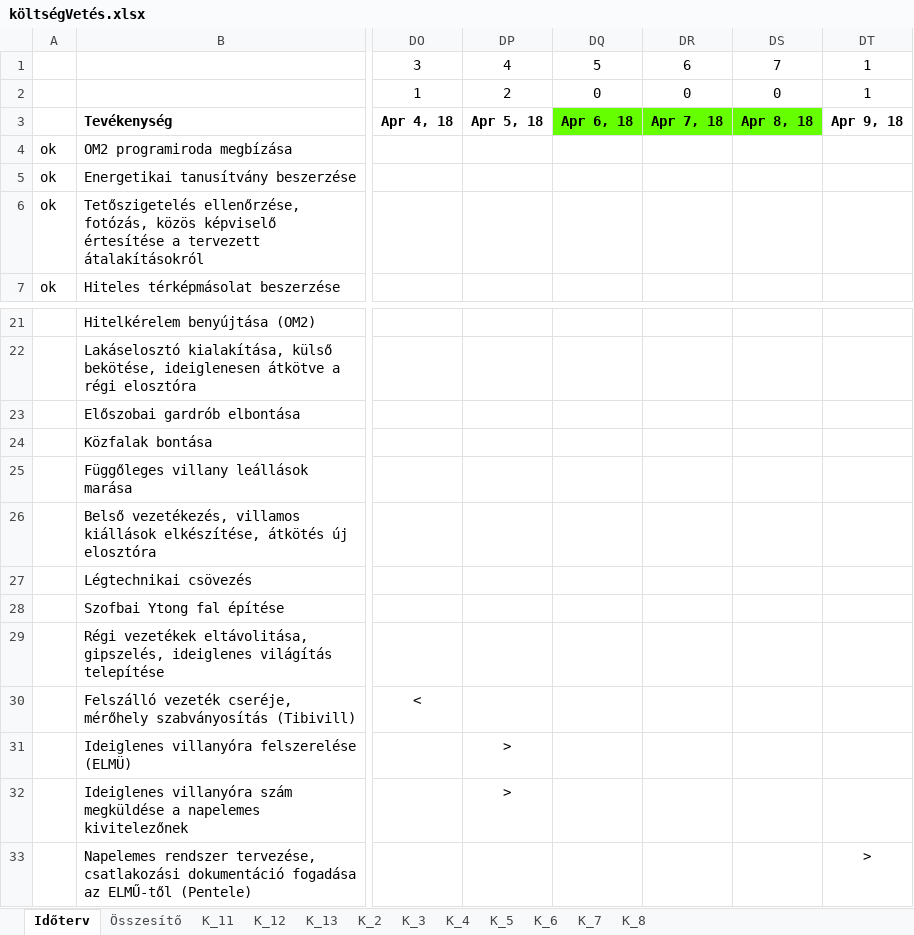
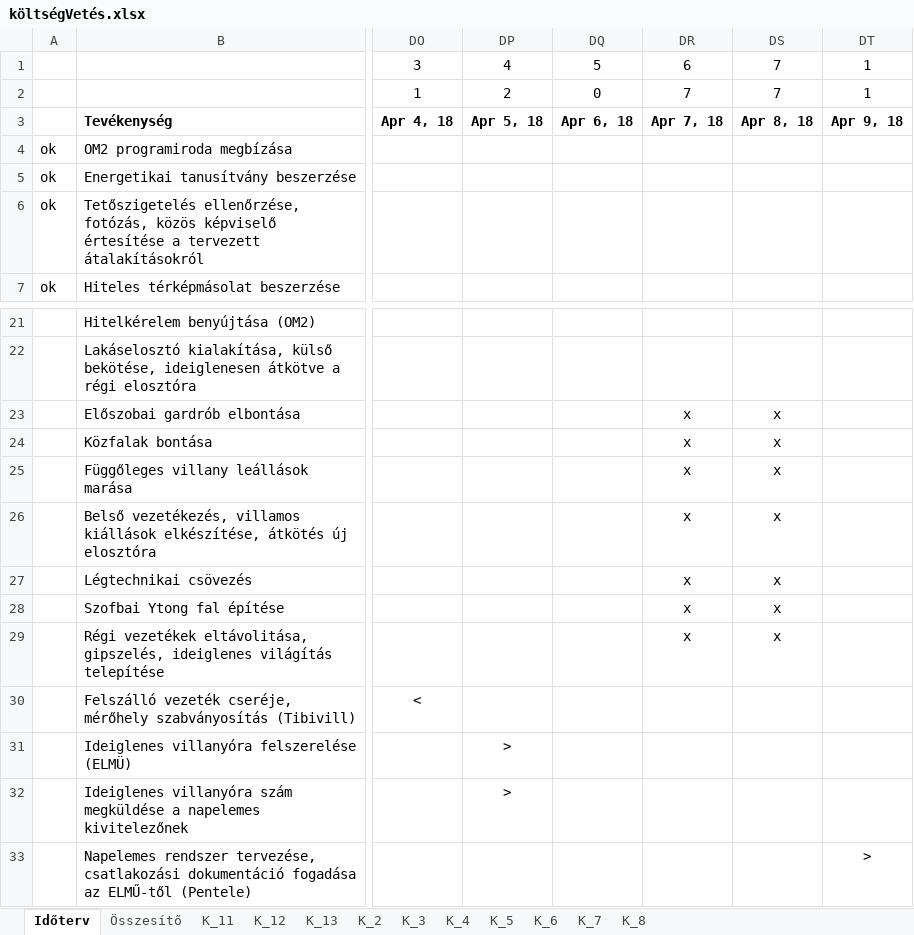
Before and after one commit to cserhalmi/VEKOP-project, an Excel workbook: Terv/költségVetés.xlsx, sheet Időterv, drawn as a sheet; only a part is shown, gaps mark what is left out; values as stored, in another font and other column widths than the file's, no borders; conditional formats not drawn; the diff names each change by its address in the sheet, - before the commit and + after, or states it on an @@ line.

```diff
--- a/Terv/költségVetés.xlsx (sheet Időterv)
+++ b/Terv/költségVetés.xlsx (sheet Időterv)
-DR2: 0
+DR2: 7
-DS2: 0
+DS2: 7
-DQ3:DS3 fill: #66FF00
+DQ3:DS3 fill: none
-DR23:DR29: (empty)
+DR23:DR29: x
-DS23:DS29: (empty)
+DS23:DS29: x
```
Also changed, not shown: sheet K_7, sheet K_5, sheet Összesítő, formulas that keep their value, Terv/belsőVillamosTerv.xlsx, 16 other files.
